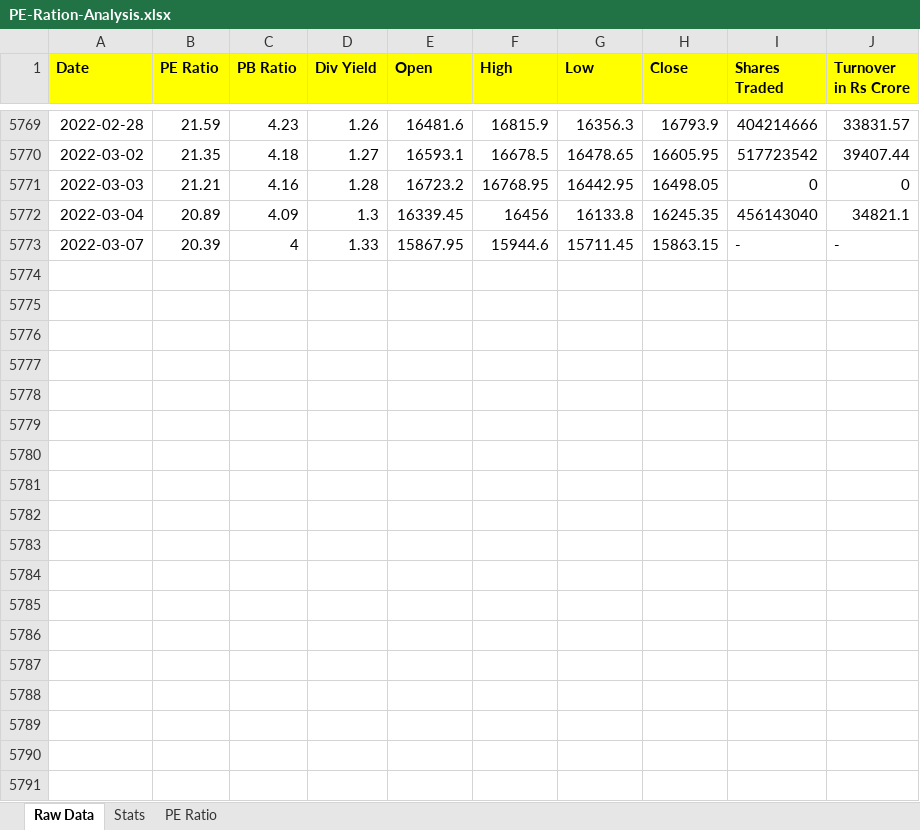
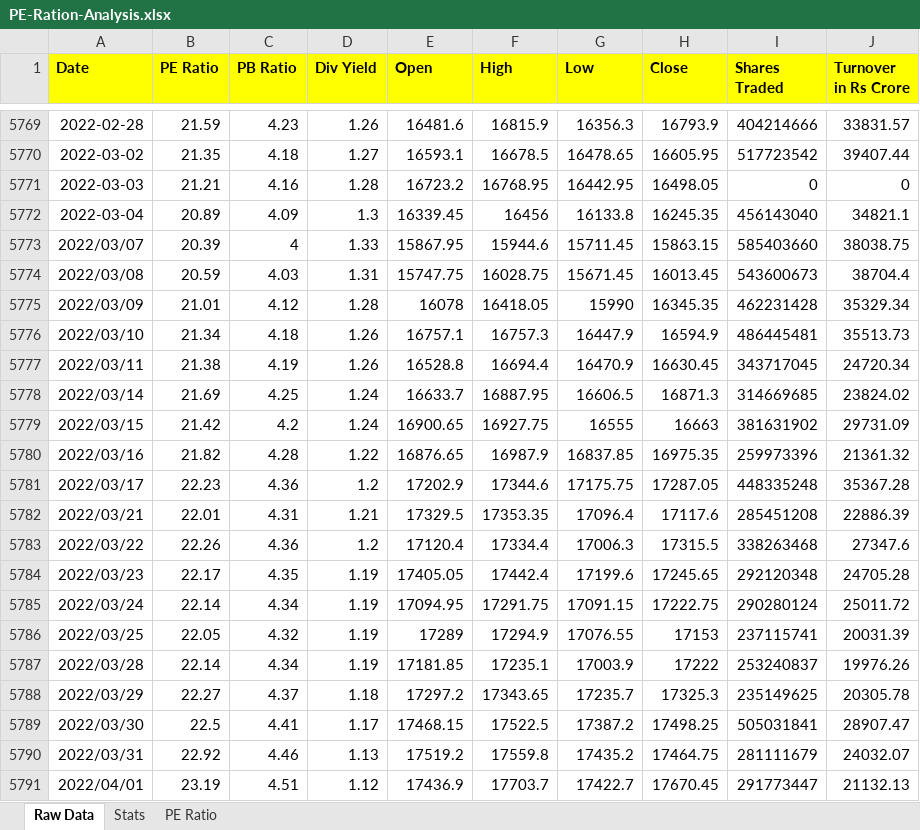
Before and after one commit to RSwarnkar/nifty50-scrapping, an Excel workbook: temp/PE-Ration-Analysis.xlsx, sheet Raw Data, drawn as a sheet; only a part is shown, gaps mark what is left out; values as stored, in another font and other column widths than the file's, no borders; the diff covers the shown part only; the diff names each change by its address in the sheet, - before the commit and + after, or states it on an @@ line.

```diff
--- a/temp/PE-Ration-Analysis.xlsx (sheet Raw Data)
+++ b/temp/PE-Ration-Analysis.xlsx (sheet Raw Data)
-A5773 (Date): 2022-03-07
+A5773 (Date): 2022/03/07
-I5773 (Shares Traded): -
+I5773 (Shares Traded): 585403660
-J5773 (Turnover in Rs Crore): -
+J5773 (Turnover in Rs Crore): 38038.75
+row 5774: 2022/03/08 | 20.59 | 4.03 | 1.31 | 15747.75 | 16028.75 | 15671.45 | 16013.45 | 543600673 | 38704.4
+row 5775: 2022/03/09 | 21.01 | 4.12 | 1.28 | 16078 | 16418.05 | 15990 | 16345.35 | 462231428 | 35329.34
+row 5776: 2022/03/10 | 21.34 | 4.18 | 1.26 | 16757.1 | 16757.3 | 16447.9 | 16594.9 | 486445481 | 35513.73
+row 5777: 2022/03/11 | 21.38 | 4.19 | 1.26 | 16528.8 | 16694.4 | 16470.9 | 16630.45 | 343717045 | 24720.34
+row 5778: 2022/03/14 | 21.69 | 4.25 | 1.24 | 16633.7 | 16887.95 | 16606.5 | 16871.3 | 314669685 | 23824.02
+row 5779: 2022/03/15 | 21.42 | 4.2 | 1.24 | 16900.65 | 16927.75 | 16555 | 16663 | 381631902 | 29731.09
+row 5780: 2022/03/16 | 21.82 | 4.28 | 1.22 | 16876.65 | 16987.9 | 16837.85 | 16975.35 | 259973396 | 21361.32
+row 5781: 2022/03/17 | 22.23 | 4.36 | 1.2 | 17202.9 | 17344.6 | 17175.75 | 17287.05 | 448335248 | 35367.28
+row 5782: 2022/03/21 | 22.01 | 4.31 | 1.21 | 17329.5 | 17353.35 | 17096.4 | 17117.6 | 285451208 | 22886.39
+row 5783: 2022/03/22 | 22.26 | 4.36 | 1.2 | 17120.4 | 17334.4 | 17006.3 | 17315.5 | 338263468 | 27347.6
+row 5784: 2022/03/23 | 22.17 | 4.35 | 1.19 | 17405.05 | 17442.4 | 17199.6 | 17245.65 | 292120348 | 24705.28
+row 5785: 2022/03/24 | 22.14 | 4.34 | 1.19 | 17094.95 | 17291.75 | 17091.15 | 17222.75 | 290280124 | 25011.72
+row 5786: 2022/03/25 | 22.05 | 4.32 | 1.19 | 17289 | 17294.9 | 17076.55 | 17153 | 237115741 | 20031.39
+row 5787: 2022/03/28 | 22.14 | 4.34 | 1.19 | 17181.85 | 17235.1 | 17003.9 | 17222 | 253240837 | 19976.26
+row 5788: 2022/03/29 | 22.27 | 4.37 | 1.18 | 17297.2 | 17343.65 | 17235.7 | 17325.3 | 235149625 | 20305.78
+row 5789: 2022/03/30 | 22.5 | 4.41 | 1.17 | 17468.15 | 17522.5 | 17387.2 | 17498.25 | 505031841 | 28907.47
+row 5790: 2022/03/31 | 22.92 | 4.46 | 1.13 | 17519.2 | 17559.8 | 17435.2 | 17464.75 | 281111679 | 24032.07
+row 5791: 2022/04/01 | 23.19 | 4.51 | 1.12 | 17436.9 | 17703.7 | 17422.7 | 17670.45 | 291773447 | 21132.13
```
Also changed, not shown: 147 added rows elsewhere in this sheet, temp/pe-ratio-history/Nifty50-weekly.xlsx, 3 other files.
